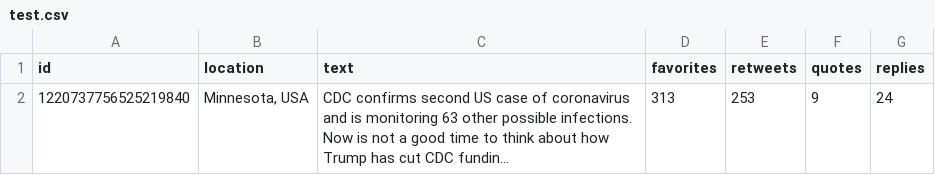
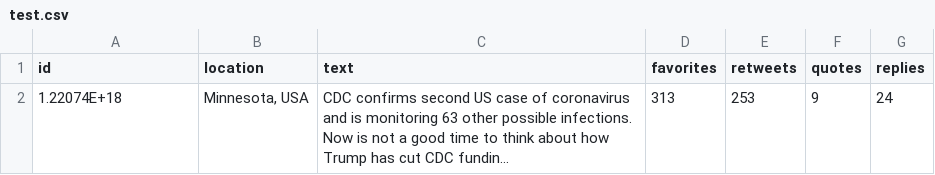
Before and after one commit to tylerwu2222/SM148_Project, a CSV file: test.csv, drawn as a sheet; long unchanged cells end in …; the diff names each change by its address in the sheet, - before the commit and + after, or states it on an @@ line.

```diff
--- a/test.csv
+++ b/test.csv
-A2 (id): 1220737756525219840
+A2 (id): 1.22074E+18
```
Also changed, not shown: 4 other files.
